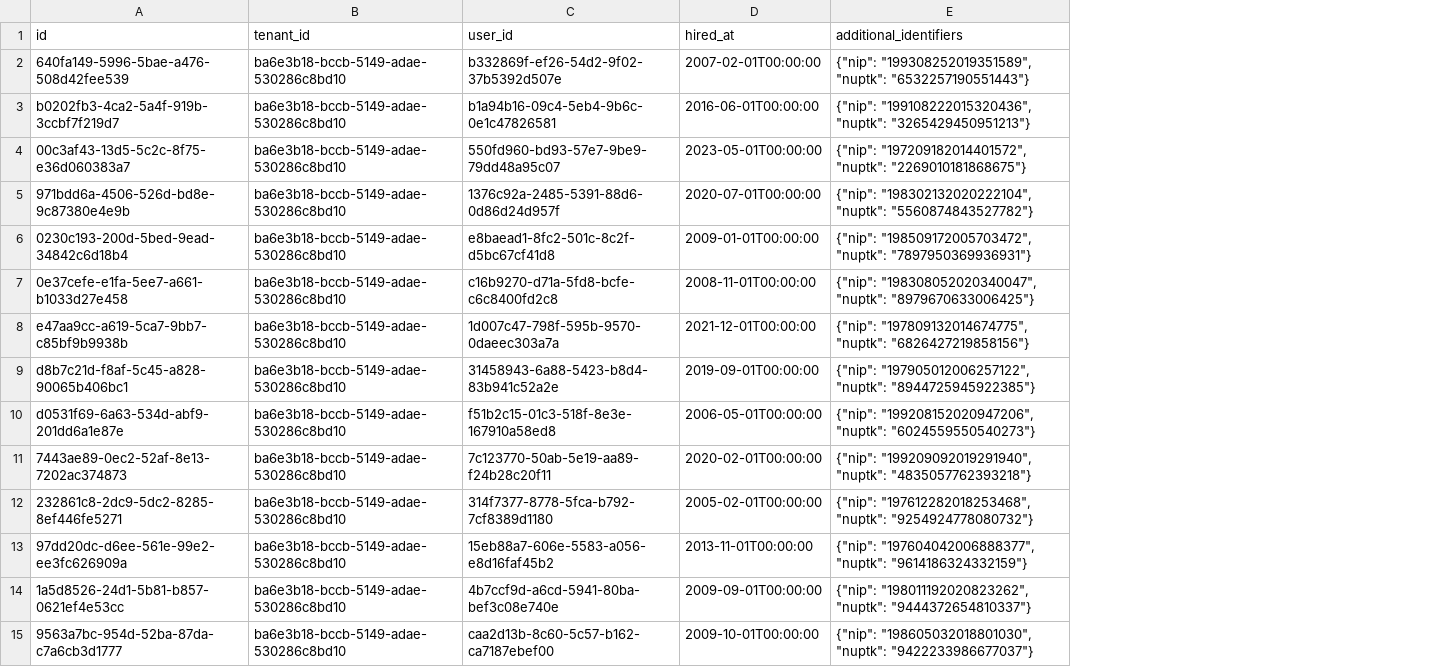
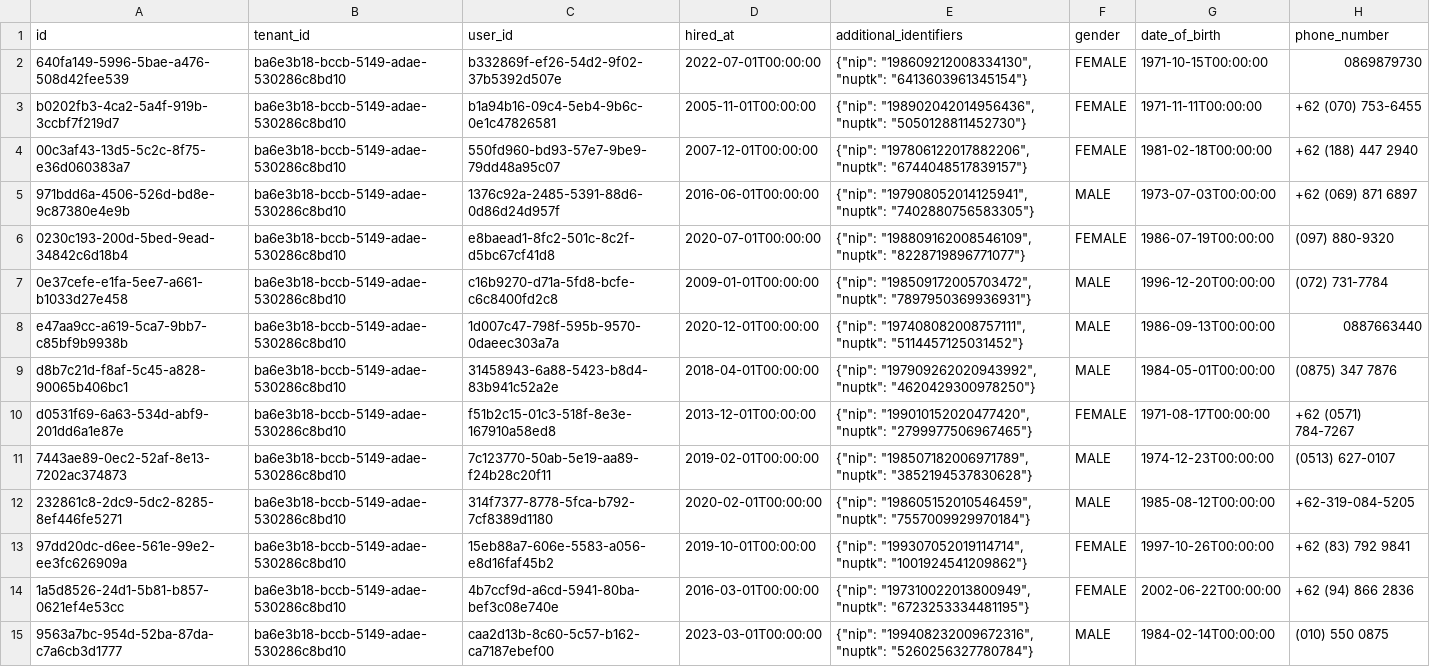
Before and after one commit to MuslimMujahid/ziqola-ams, a CSV file: packages/db/data/seed/teacher_profile.csv, drawn as a sheet; only a part is shown; the diff covers the shown part only; the diff names each change by its address in the sheet, - before the commit and + after, or states it on an @@ line.

```diff
--- a/packages/db/data/seed/teacher_profile.csv
+++ b/packages/db/data/seed/teacher_profile.csv
+column F (gender), rows 2-15: FEMALE | FEMALE | FEMALE | MALE | FEMALE | MALE | MALE | MALE | FEMALE | MALE | MALE | FEMALE | FEMALE | MALE
+column G (date_of_birth), rows 2-15: 1971-10-15T00:00:00 | 1971-11-11T00:00:00 | 1981-02-18T00:00:00 | 1973-07-03T00:00:00 | 1986-07-19T00:00:00 | 1996-12-20T00:00:00 | 1986-09-13T00:00:00 | 1984-05-01T00:00:00 | 1971-08-17T00:00:00 | 1974-12-23T00:00:00 | 1985-08-12T00:00:00 | 1997-10-26T00:00:00 | 2002-06-22T00:00:00 | 1984-02-14T00:00:00
+column H (phone_number), rows 2-15: 0869879730 | +62 (070) 753-6455 | +62 (188) 447 2940 | +62 (069) 871 6897 | (097) 880-9320 | (072) 731-7784 | 0887663440 | (0875) 347 7876 | +62 (0571) 784-7267 | (0513) 627-0107 | +62-319-084-5205 | +62 (83) 792 9841 | +62 (94) 866 2836 | (010) 550 0875
-D2 (hired_at): 2007-02-01T00:00:00
+D2 (hired_at): 2022-07-01T00:00:00
-E2 (additional_identifiers): {"nip": "199308252019351589", "nuptk": "6532257190551443"}
+E2 (additional_identifiers): {"nip": "198609212008334130", "nuptk": "6413603961345154"}
-D3 (hired_at): 2016-06-01T00:00:00
+D3 (hired_at): 2005-11-01T00:00:00
-E3 (additional_identifiers): {"nip": "199108222015320436", "nuptk": "3265429450951213"}
+E3 (additional_identifiers): {"nip": "198902042014956436", "nuptk": "5050128811452730"}
-D4 (hired_at): 2023-05-01T00:00:00
+D4 (hired_at): 2007-12-01T00:00:00
-E4 (additional_identifiers): {"nip": "197209182014401572", "nuptk": "2269010181868675"}
+E4 (additional_identifiers): {"nip": "197806122017882206", "nuptk": "6744048517839157"}
-D5 (hired_at): 2020-07-01T00:00:00
+D5 (hired_at): 2016-06-01T00:00:00
-E5 (additional_identifiers): {"nip": "198302132020222104", "nuptk": "5560874843527782"}
+E5 (additional_identifiers): {"nip": "197908052014125941", "nuptk": "7402880756583305"}
-D6 (hired_at): 2009-01-01T00:00:00
+D6 (hired_at): 2020-07-01T00:00:00
-E6 (additional_identifiers): {"nip": "198509172005703472", "nuptk": "7897950369936931"}
+E6 (additional_identifiers): {"nip": "198809162008546109", "nuptk": "8228719896771077"}
-D7 (hired_at): 2008-11-01T00:00:00
+D7 (hired_at): 2009-01-01T00:00:00
-E7 (additional_identifiers): {"nip": "198308052020340047", "nuptk": "8979670633006425"}
+E7 (additional_identifiers): {"nip": "198509172005703472", "nuptk": "7897950369936931"}
-D8 (hired_at): 2021-12-01T00:00:00
+D8 (hired_at): 2020-12-01T00:00:00
-E8 (additional_identifiers): {"nip": "197809132014674775", "nuptk": "6826427219858156"}
+E8 (additional_identifiers): {"nip": "197408082008757111", "nuptk": "5114457125031452"}
-D9 (hired_at): 2019-09-01T00:00:00
+D9 (hired_at): 2018-04-01T00:00:00
-E9 (additional_identifiers): {"nip": "197905012006257122", "nuptk": "8944725945922385"}
+E9 (additional_identifiers): {"nip": "197909262020943992", "nuptk": "4620429300978250"}
-D10 (hired_at): 2006-05-01T00:00:00
+D10 (hired_at): 2013-12-01T00:00:00
-E10 (additional_identifiers): {"nip": "199208152020947206", "nuptk": "6024559550540273"}
+E10 (additional_identifiers): {"nip": "199010152020477420", "nuptk": "2799977506967465"}
-D11 (hired_at): 2020-02-01T00:00:00
+D11 (hired_at): 2019-02-01T00:00:00
-E11 (additional_identifiers): {"nip": "199209092019291940", "nuptk": "4835057762393218"}
+E11 (additional_identifiers): {"nip": "198507182006971789", "nuptk": "3852194537830628"}
-D12 (hired_at): 2005-02-01T00:00:00
+D12 (hired_at): 2020-02-01T00:00:00
-E12 (additional_identifiers): {"nip": "197612282018253468", "nuptk": "9254924778080732"}
+E12 (additional_identifiers): {"nip": "198605152010546459", "nuptk": "7557009929970184"}
-D13 (hired_at): 2013-11-01T00:00:00
+D13 (hired_at): 2019-10-01T00:00:00
-E13 (additional_identifiers): {"nip": "197604042006888377", "nuptk": "9614186324332159"}
+E13 (additional_identifiers): {"nip": "199307052019114714", "nuptk": "1001924541209862"}
-D14 (hired_at): 2009-09-01T00:00:00
+D14 (hired_at): 2016-03-01T00:00:00
-E14 (additional_identifiers): {"nip": "198011192020823262", "nuptk": "9444372654810337"}
+E14 (additional_identifiers): {"nip": "197310022013800949", "nuptk": "6723253334481195"}
-D15 (hired_at): 2009-10-01T00:00:00
+D15 (hired_at): 2023-03-01T00:00:00
-E15 (additional_identifiers): {"nip": "198605032018801030", "nuptk": "9422233986677037"}
+E15 (additional_identifiers): {"nip": "199408232009672316", "nuptk": "5260256327780784"}
```
Also changed, not shown: 52 edited cells elsewhere in this file, packages/db/data/seed/homeroom_assignment.csv, packages/db/data/seed/schedule.csv, 43 other files.
